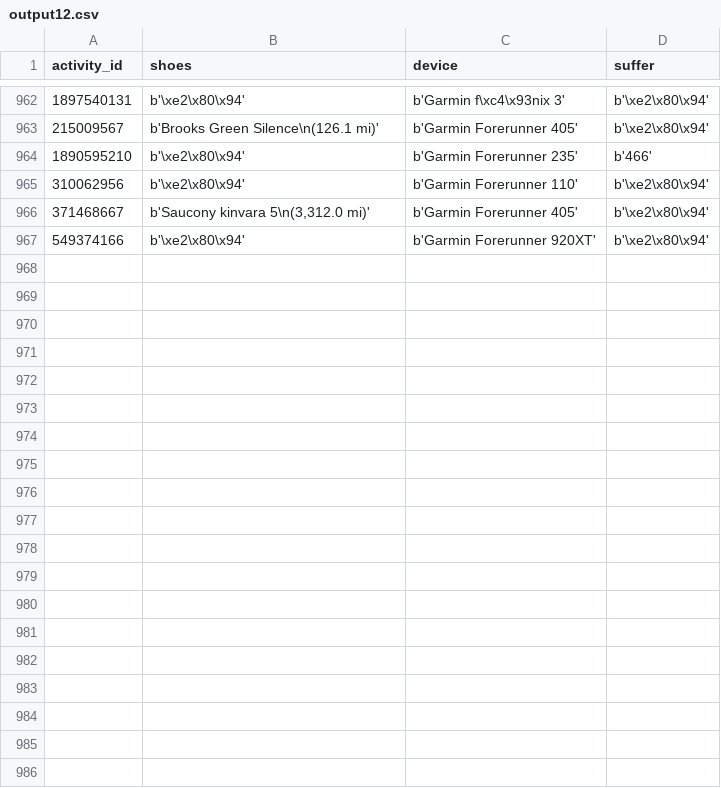
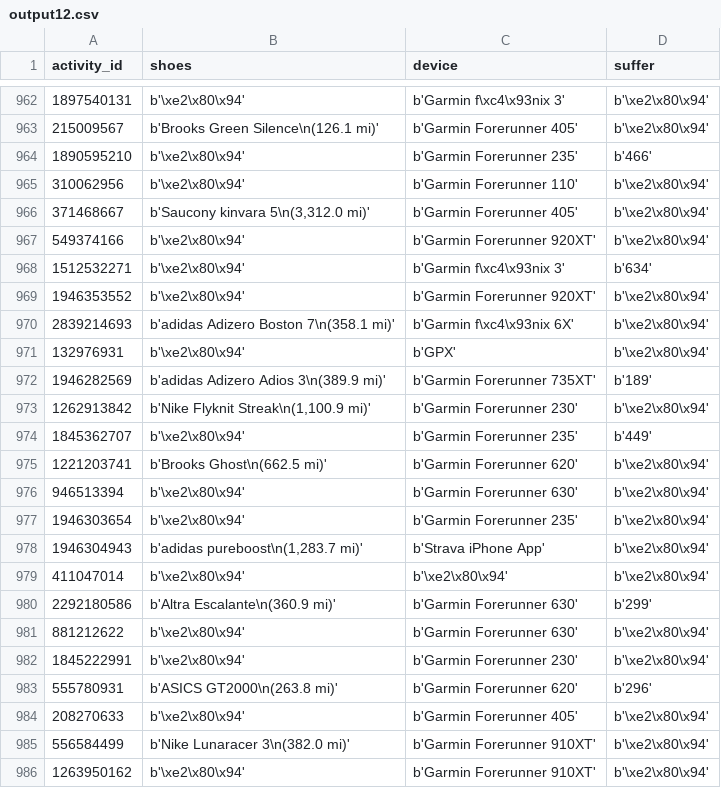
Before and after one commit to peterswi/vaporfly-1, a CSV file: outputActivityCsv/output12.csv, drawn as a sheet; only a part is shown, gaps mark what is left out; the diff covers the shown part only.

Commit message:
Update output12.csv

```diff
--- a/outputActivityCsv/output12.csv
+++ b/outputActivityCsv/output12.csv
@@ -967 +967,20 @@ activity_id,shoes,device,suffer
 549374166,b'\xe2\x80\x94',b'Garmin Forerunner 920XT',b'\xe2\x80\x94'
+1512532271,b'\xe2\x80\x94',b'Garmin f\xc4\x93nix 3',b'634'
+1946353552,b'\xe2\x80\x94',b'Garmin Forerunner 920XT',b'\xe2\x80\x94'
+2839214693,b'adidas Adizero Boston 7\n(358.1 mi)',b'Garmin f\xc4\x93nix 6X',b'\xe2\x80\x94'
+132976931,b'\xe2\x80\x94',b'GPX',b'\xe2\x80\x94'
+1946282569,b'adidas Adizero Adios 3\n(389.9 mi)',b'Garmin Forerunner 735XT',b'189'
+1262913842,"b'Nike Flyknit Streak\n(1,100.9 mi)'",b'Garmin Forerunner 230',b'\xe2\x80\x94'
+1845362707,b'\xe2\x80\x94',b'Garmin Forerunner 235',b'449'
+1221203741,b'Brooks Ghost\n(662.5 mi)',b'Garmin Forerunner 620',b'\xe2\x80\x94'
+946513394,b'\xe2\x80\x94',b'Garmin Forerunner 630',b'\xe2\x80\x94'
+1946303654,b'\xe2\x80\x94',b'Garmin Forerunner 235',b'\xe2\x80\x94'
+1946304943,"b'adidas pureboost\n(1,283.7 mi)'",b'Strava iPhone App',b'\xe2\x80\x94'
+411047014,b'\xe2\x80\x94',b'\xe2\x80\x94',b'\xe2\x80\x94'
+2292180586,b'Altra Escalante\n(360.9 mi)',b'Garmin Forerunner 630',b'299'
+881212622,b'\xe2\x80\x94',b'Garmin Forerunner 630',b'\xe2\x80\x94'
+1845222991,b'\xe2\x80\x94',b'Garmin Forerunner 230',b'\xe2\x80\x94'
+555780931,b'ASICS GT2000\n(263.8 mi)',b'Garmin Forerunner 620',b'296'
+208270633,b'\xe2\x80\x94',b'Garmin Forerunner 405',b'\xe2\x80\x94'
+556584499,b'Nike Lunaracer 3\n(382.0 mi)',b'Garmin Forerunner 910XT',b'\xe2\x80\x94'
+1263950162,b'\xe2\x80\x94',b'Garmin Forerunner 910XT',b'\xe2\x80\x94'
```
Also changed, not shown: 15 added rows elsewhere in this file.
